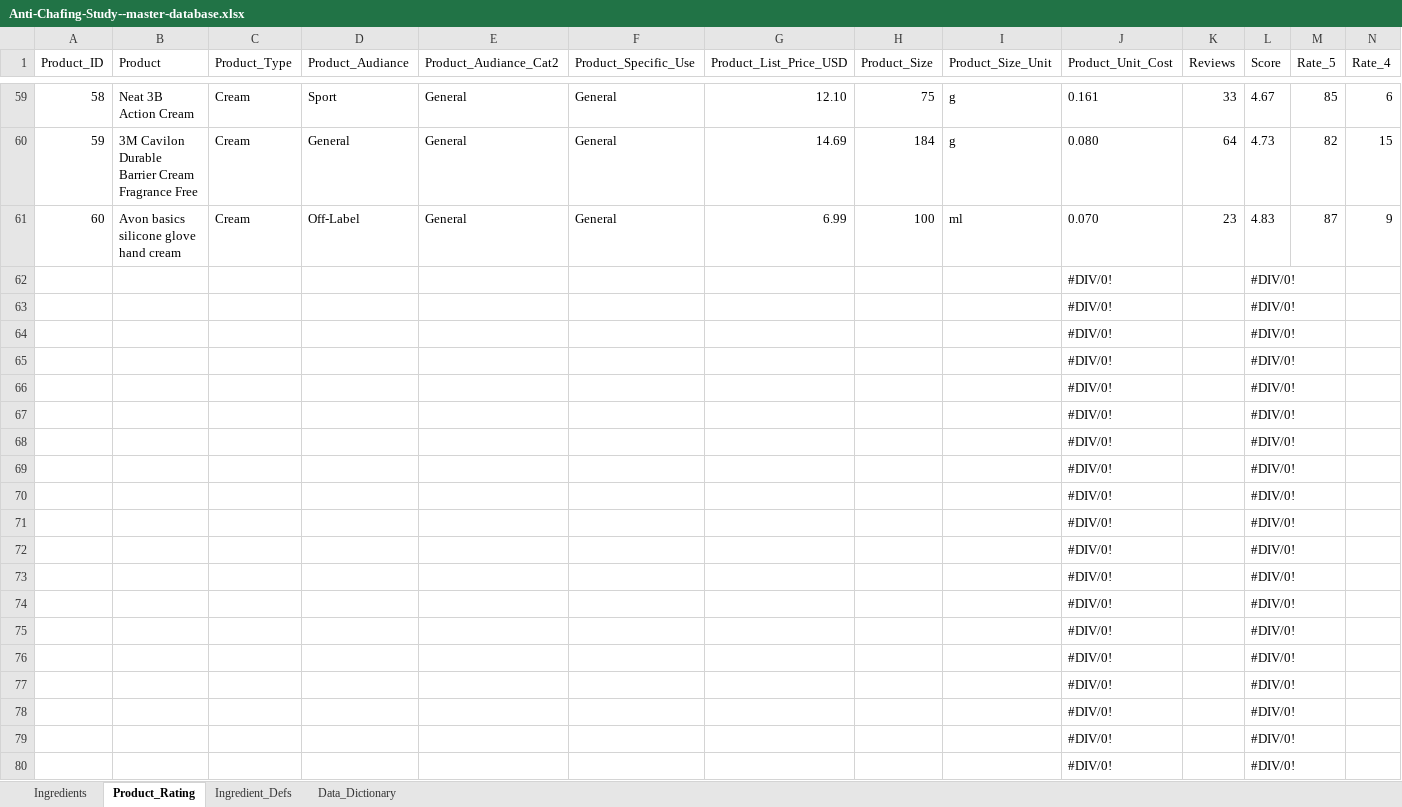
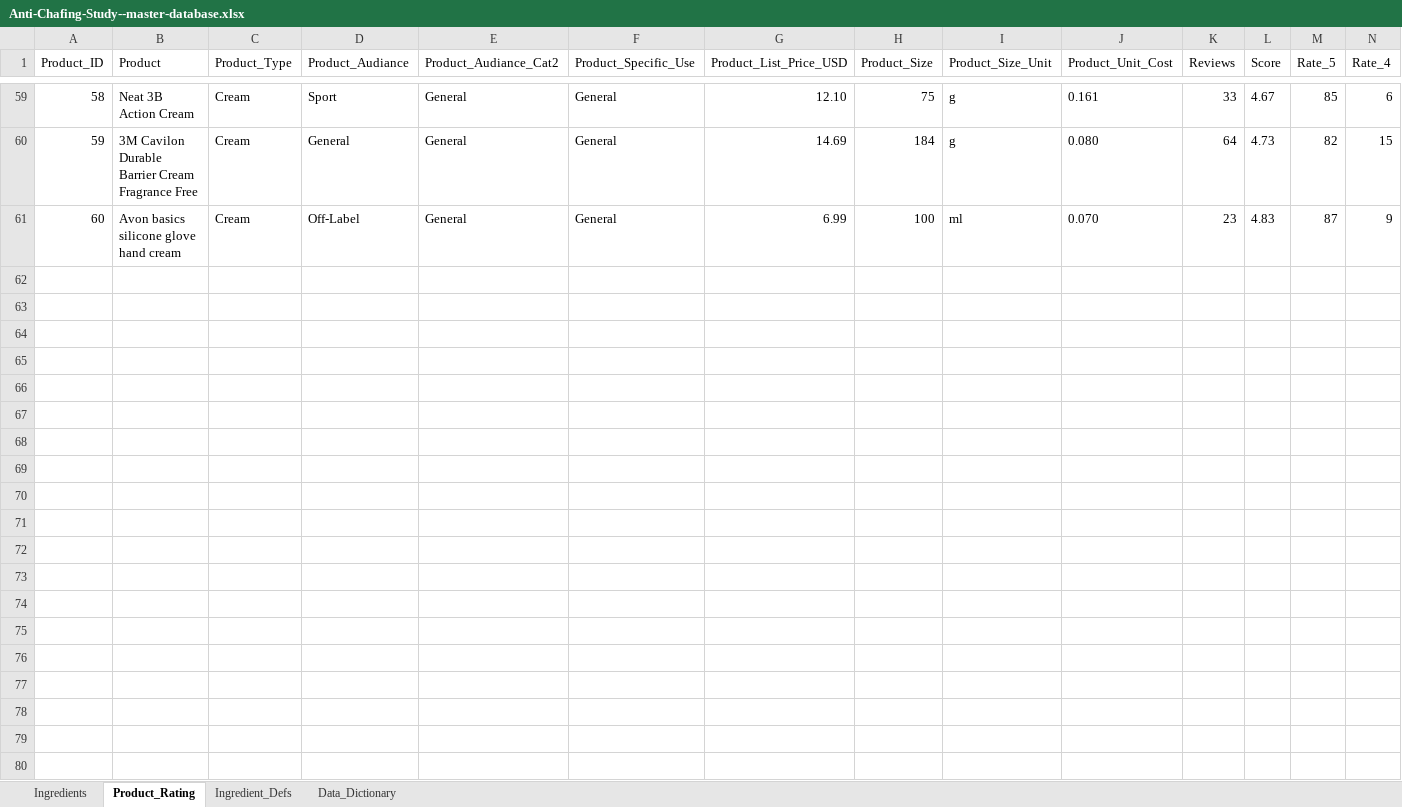
Before and after one commit to brockwebb/Sports-Anti-Chafing-Product-Analysis, an Excel workbook: data/Anti-Chafing-Study--master-database.xlsx, sheet Product_Rating, drawn as a sheet; only a part is shown, gaps mark what is left out; values as stored, in another font and other column widths than the file's, no borders; charts and pictures not drawn; rows hold the shown columns only; the diff covers the shown part only; the diff names each change by its address in the sheet, - before the commit and + after, or states it on an @@ line.

```diff
--- a/data/Anti-Chafing-Study--master-database.xlsx (sheet Product_Rating)
+++ b/data/Anti-Chafing-Study--master-database.xlsx (sheet Product_Rating)
-row 62:  |  |  |  |  |  |  |  |  | #DIV/0! |  | #DIV/0!
-row 63:  |  |  |  |  |  |  |  |  | #DIV/0! |  | #DIV/0!
-row 64:  |  |  |  |  |  |  |  |  | #DIV/0! |  | #DIV/0!
-row 65:  |  |  |  |  |  |  |  |  | #DIV/0! |  | #DIV/0!
-row 66:  |  |  |  |  |  |  |  |  | #DIV/0! |  | #DIV/0!
-row 67:  |  |  |  |  |  |  |  |  | #DIV/0! |  | #DIV/0!
-row 68:  |  |  |  |  |  |  |  |  | #DIV/0! |  | #DIV/0!
-row 69:  |  |  |  |  |  |  |  |  | #DIV/0! |  | #DIV/0!
-row 70:  |  |  |  |  |  |  |  |  | #DIV/0! |  | #DIV/0!
-row 71:  |  |  |  |  |  |  |  |  | #DIV/0! |  | #DIV/0!
-row 72:  |  |  |  |  |  |  |  |  | #DIV/0! |  | #DIV/0!
-row 73:  |  |  |  |  |  |  |  |  | #DIV/0! |  | #DIV/0!
-row 74:  |  |  |  |  |  |  |  |  | #DIV/0! |  | #DIV/0!
-row 75:  |  |  |  |  |  |  |  |  | #DIV/0! |  | #DIV/0!
-row 76:  |  |  |  |  |  |  |  |  | #DIV/0! |  | #DIV/0!
-row 77:  |  |  |  |  |  |  |  |  | #DIV/0! |  | #DIV/0!
-row 78:  |  |  |  |  |  |  |  |  | #DIV/0! |  | #DIV/0!
-row 79:  |  |  |  |  |  |  |  |  | #DIV/0! |  | #DIV/0!
-row 80:  |  |  |  |  |  |  |  |  | #DIV/0! |  | #DIV/0!
```
Also changed, not shown: 21 removed rows elsewhere in this sheet, sheet Ingredients, sheet Ingredient_Defs, formulas that keep their value, 2 other files.
